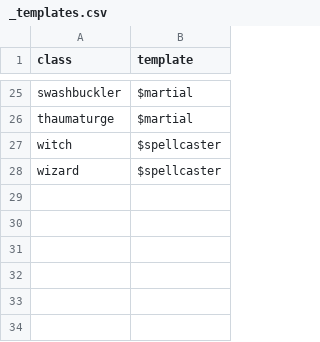
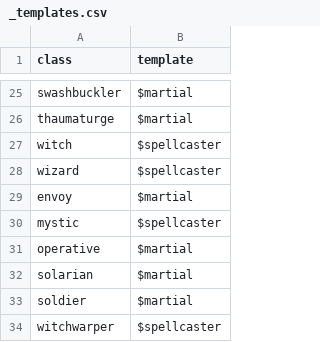
Before and after one commit to crusaderky/pathfinder2e_stats, a CSV file: pathfinder2e_stats/_tables/PC/_templates.csv, drawn as a sheet; only a part is shown, gaps mark what is left out; the diff names each change by its address in the sheet, - before the commit and + after, or states it on an @@ line.

```diff
--- a/pathfinder2e_stats/_tables/PC/_templates.csv
+++ b/pathfinder2e_stats/_tables/PC/_templates.csv
+row 29: envoy | $martial
+row 30: mystic | $spellcaster
+row 31: operative | $martial
+row 32: solarian | $martial
+row 33: soldier | $martial
+row 34: witchwarper | $spellcaster
```
Also changed, not shown: pathfinder2e_stats/_tables/PC/class_proficiency.csv, pathfinder2e_stats/_tables/PC/weapon_dice.csv, 14 other files.
